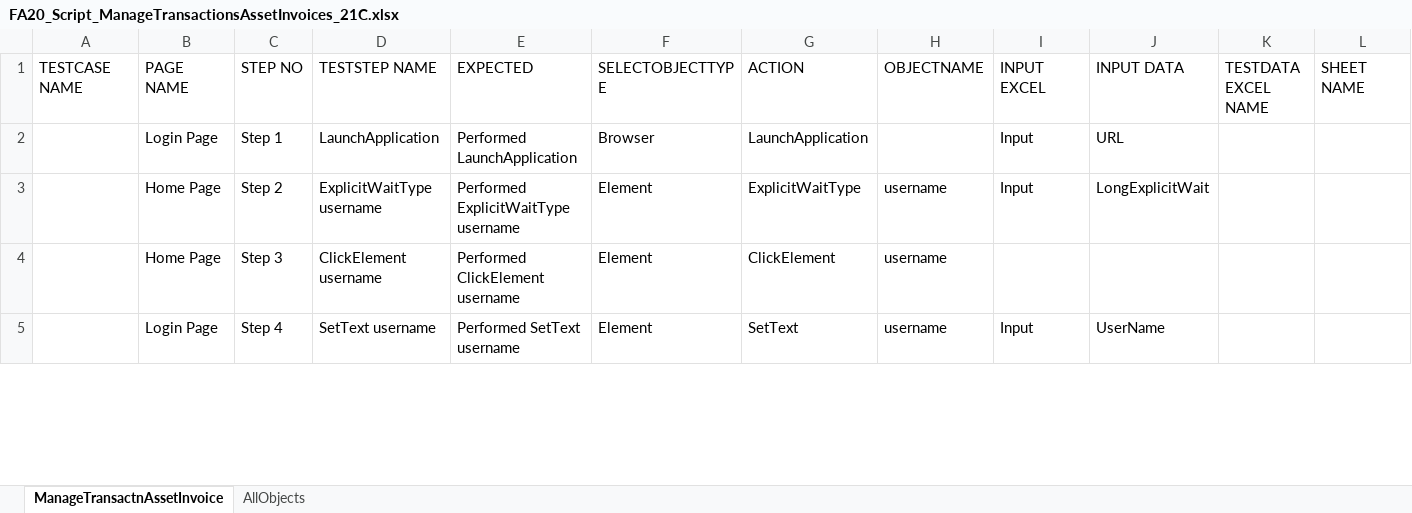
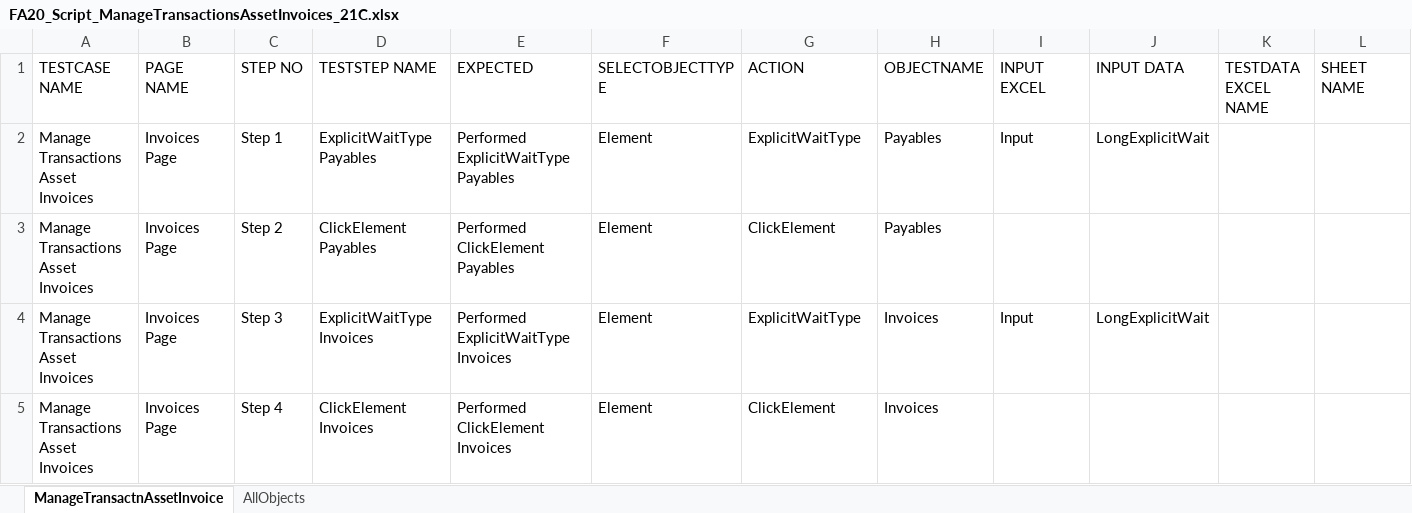
Before and after one commit to rt8228/Gnb_Fusion, an Excel workbook: FA20_Script_ManageTransactionsAssetInvoices_21C.xlsx, sheet ManageTransactnAssetInvoice, drawn as a sheet; only a part is shown; values as stored, in another font and other column widths than the file's, no cell formats; conditional formats not drawn; the diff covers the shown part only; the diff names each change by its address in the sheet, - before the commit and + after, or states it on an @@ line.

```diff
--- a/FA20_Script_ManageTransactionsAssetInvoices_21C.xlsx (sheet ManageTransactnAssetInvoice)
+++ b/FA20_Script_ManageTransactionsAssetInvoices_21C.xlsx (sheet ManageTransactnAssetInvoice)
-A2:A5 (TESTCASE NAME): (empty)
+A2:A5 (TESTCASE NAME): Manage Transactions Asset Invoices
-B2 (PAGE NAME): Login Page
+B2 (PAGE NAME): Invoices Page
-D2 (TESTSTEP NAME): LaunchApplication
+D2 (TESTSTEP NAME): ExplicitWaitType Payables
-E2 (EXPECTED): Performed LaunchApplication
+E2 (EXPECTED): Performed ExplicitWaitType Payables
-F2 (SELECTOBJECTTYPE): Browser
+F2 (SELECTOBJECTTYPE): Element
-G2 (ACTION): LaunchApplication
+G2 (ACTION): ExplicitWaitType
-H2 (OBJECTNAME): (empty)
+H2 (OBJECTNAME): Payables
-J2 (INPUT DATA): URL
+J2 (INPUT DATA): LongExplicitWait
-B3:B4 (PAGE NAME): Home Page
+B3:B4 (PAGE NAME): Invoices Page
-D3 (TESTSTEP NAME): ExplicitWaitType username
+D3 (TESTSTEP NAME): ClickElement Payables
-E3 (EXPECTED): Performed ExplicitWaitType username
+E3 (EXPECTED): Performed ClickElement Payables
-G3 (ACTION): ExplicitWaitType
+G3 (ACTION): ClickElement
-H3 (OBJECTNAME): username
+H3 (OBJECTNAME): Payables
-I3 (INPUT EXCEL): Input
+I3 (INPUT EXCEL): (empty)
-J3 (INPUT DATA): LongExplicitWait
+J3 (INPUT DATA): (empty)
-D4 (TESTSTEP NAME): ClickElement username
+D4 (TESTSTEP NAME): ExplicitWaitType Invoices
-E4 (EXPECTED): Performed ClickElement username
+E4 (EXPECTED): Performed ExplicitWaitType Invoices
-G4 (ACTION): ClickElement
+G4 (ACTION): ExplicitWaitType
-H4:H5 (OBJECTNAME): username
+H4:H5 (OBJECTNAME): Invoices
-I4 (INPUT EXCEL): (empty)
+I4 (INPUT EXCEL): Input
-J4 (INPUT DATA): (empty)
+J4 (INPUT DATA): LongExplicitWait
-B5 (PAGE NAME): Login Page
+B5 (PAGE NAME): Invoices Page
-D5 (TESTSTEP NAME): SetText username
+D5 (TESTSTEP NAME): ClickElement Invoices
-E5 (EXPECTED): Performed SetText username
+E5 (EXPECTED): Performed ClickElement Invoices
-G5 (ACTION): SetText
+G5 (ACTION): ClickElement
-I5 (INPUT EXCEL): Input
+I5 (INPUT EXCEL): (empty)
-J5 (INPUT DATA): UserName
+J5 (INPUT DATA): (empty)
```
Also changed, not shown: 17 removed rows and 386 edited cells elsewhere in this sheet, sheet AllObjects, cell formats, formulas that keep their value, FA10_Script_ManuallyAddAssets_21C.xlsx, FA10_TestData_ManuallyAddAssets_21C.xlsx, 8 other files.
